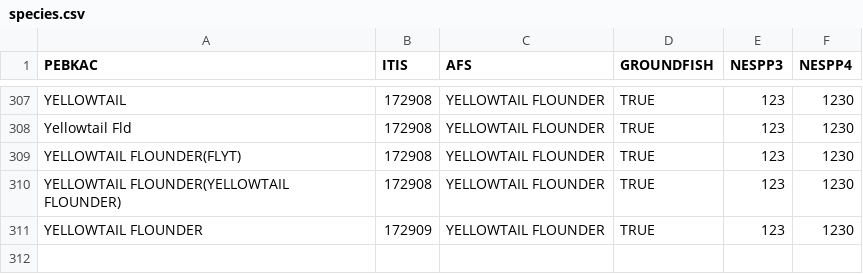
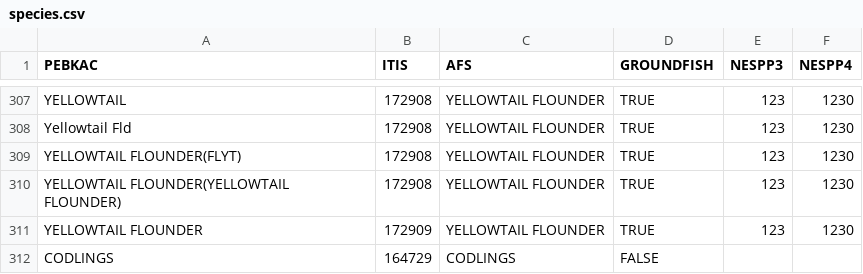
Before and after one commit to gamaynard/-catchReview, a CSV file: species.csv, drawn as a sheet; only a part is shown, gaps mark what is left out.

Commit message:
added "codlings"

```diff
--- a/species.csv
+++ b/species.csv
@@ -311 +311,2 @@ YELLOWTAIL FLOUNDER(YELLOWTAIL FLOUNDER),172908,YELLOWTAIL FLOUNDER,TRUE,123,123
 YELLOWTAIL FLOUNDER,172909,YELLOWTAIL FLOUNDER,TRUE,123,1230
+CODLINGS,164729,CODLINGS,FALSE,,
```
